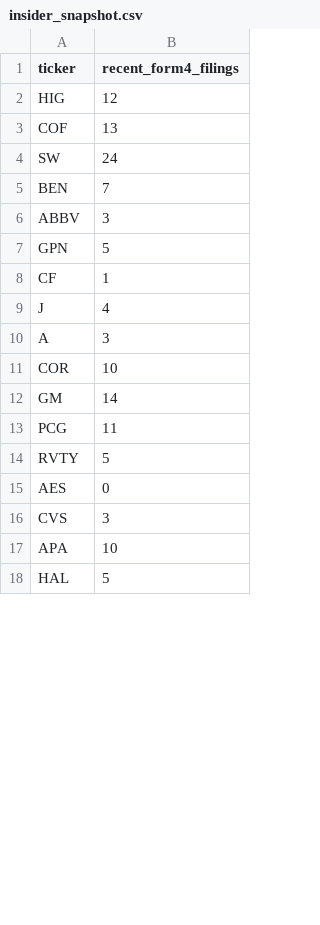
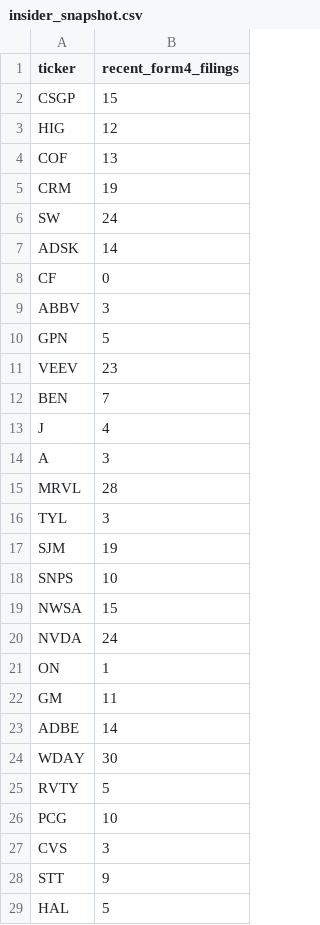
Before and after one commit to isaiahdm792-alt/stock--screener, a CSV file: insider_snapshot.csv, drawn as a sheet; only a part is shown; the diff covers the shown part only.

```diff
--- a/insider_snapshot.csv
+++ b/insider_snapshot.csv
@@ -1,18 +1,29 @@
 ticker,recent_form4_filings
+CSGP,15
 HIG,12
 COF,13
+CRM,19
 SW,24
-BEN,7
+ADSK,14
+CF,0
 ABBV,3
 GPN,5
-CF,1
+VEEV,23
+BEN,7
 J,4
 A,3
-COR,10
-GM,14
-PCG,11
+MRVL,28
+TYL,3
+SJM,19
+SNPS,10
+NWSA,15
+NVDA,24
+ON,1
+GM,11
+ADBE,14
+WDAY,30
 RVTY,5
-AES,0
+PCG,10
 CVS,3
-APA,10
+STT,9
 HAL,5
```
Also changed, not shown: 1 added row and 12 removed rows elsewhere in this file, fundamentals_snapshot.csv, scored_snapshot.csv, 4 other files.
